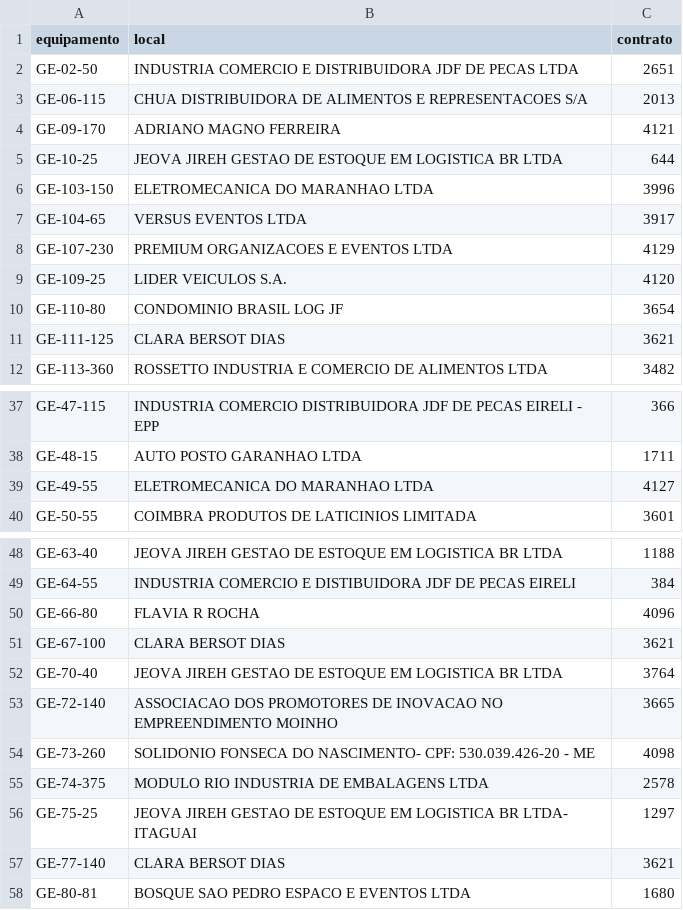
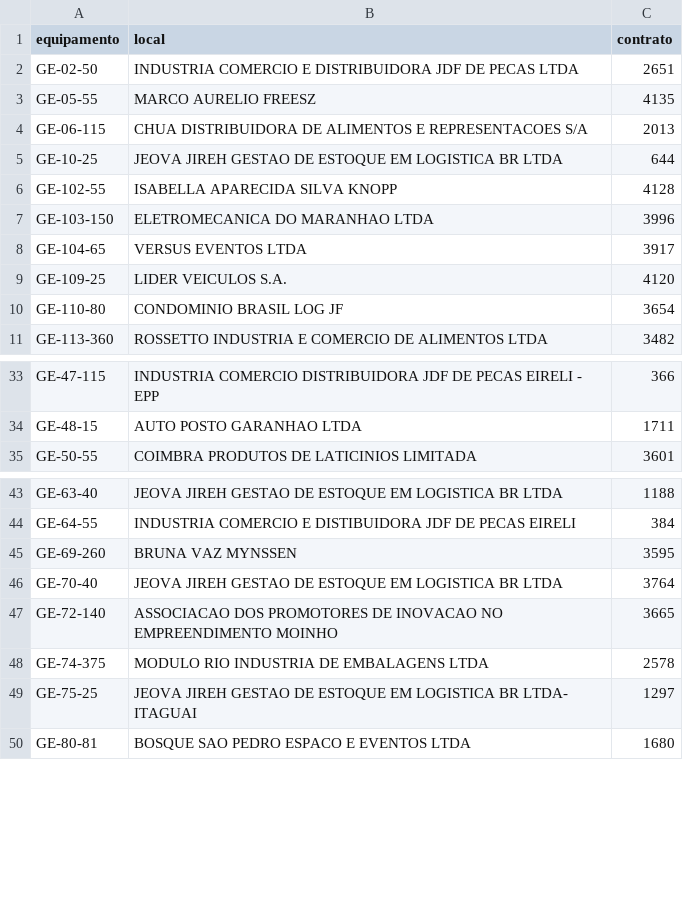
Before and after one commit to milwardarthur-prog/Controle-manuten-o, a CSV file: dados.csv, drawn as a sheet; only a part is shown, gaps mark what is left out; the diff covers the shown part only.

Commit message:
Add files via upload

```diff
--- a/dados.csv
+++ b/dados.csv
@@ -2,11 +2,10 @@ equipamento,local,contrato
 GE-02-50,INDUSTRIA COMERCIO E DISTRIBUIDORA JDF DE PECAS LTDA,2651
+GE-05-55,MARCO AURELIO FREESZ,4135
 GE-06-115,CHUA DISTRIBUIDORA DE ALIMENTOS E REPRESENTACOES S/A,2013
-GE-09-170,ADRIANO MAGNO FERREIRA,4121
 GE-10-25,JEOVA JIREH GESTAO DE ESTOQUE EM LOGISTICA BR LTDA,644
+GE-102-55,ISABELLA APARECIDA SILVA KNOPP,4128
 GE-103-150,ELETROMECANICA DO MARANHAO LTDA,3996
 GE-104-65,VERSUS EVENTOS LTDA,3917
-GE-107-230,PREMIUM ORGANIZACOES E EVENTOS LTDA,4129
 GE-109-25,LIDER VEICULOS S.A.,4120
 GE-110-80,CONDOMINIO BRASIL LOG JF,3654
-GE-111-125,CLARA BERSOT DIAS,3621
 GE-113-360,ROSSETTO INDUSTRIA E COMERCIO DE ALIMENTOS LTDA,3482
@@ -38,3 +34,2 @@ GE-47-115,INDUSTRIA COMERCIO DISTRIBUIDORA JDF DE PECAS EIRELI - EPP,366
 GE-48-15,AUTO POSTO GARANHAO LTDA,1711
-GE-49-55,ELETROMECANICA DO MARANHAO LTDA,4127
 GE-50-55,COIMBRA PRODUTOS DE LATICINIOS LIMITADA,3601
@@ -49,10 +44,7 @@ GE-63-40,JEOVA JIREH GESTAO DE ESTOQUE EM LOGISTICA BR LTDA,1188
 GE-64-55,INDUSTRIA COMERCIO E DISTIBUIDORA JDF DE PECAS EIRELI,384
-GE-66-80,FLAVIA R ROCHA,4096
-GE-67-100,CLARA BERSOT DIAS,3621
+GE-69-260,BRUNA VAZ MYNSSEN,3595
 GE-70-40,JEOVA JIREH GESTAO DE ESTOQUE EM LOGISTICA BR LTDA,3764
 GE-72-140,ASSOCIACAO DOS PROMOTORES DE INOVACAO NO EMPREENDIMENTO MOINHO,3665
-GE-73-260,SOLIDONIO FONSECA DO NASCIMENTO- CPF: 530.039.426-20 - ME,4098
 GE-74-375,MODULO RIO INDUSTRIA DE EMBALAGENS LTDA,2578
 GE-75-25,JEOVA JIREH GESTAO DE ESTOQUE EM LOGISTICA BR LTDA- ITAGUAI,1297
-GE-77-140,CLARA BERSOT DIAS,3621
 GE-80-81,BOSQUE SAO PEDRO ESPACO E EVENTOS LTDA,1680
```
Also changed, not shown: 5 removed rows and 2 edited cells elsewhere in this file.
